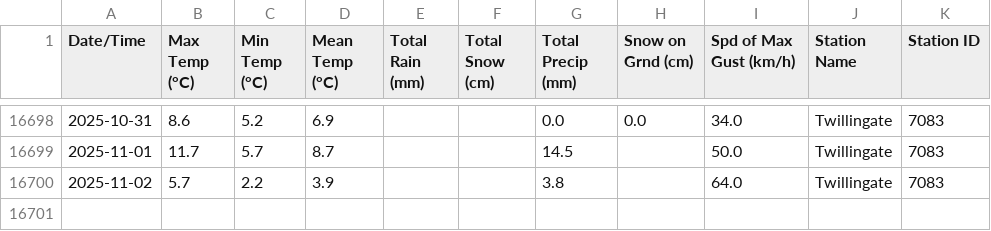
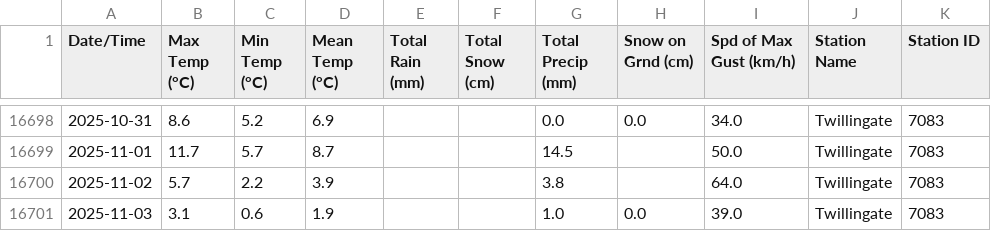
Before and after one commit to robertgwx/atl-climate-viewer, a CSV file: climate_data/NL/Twillingate_daily_data.csv, drawn as a sheet; only a part is shown, gaps mark what is left out.

```diff
--- a/climate_data/NL/Twillingate_daily_data.csv
+++ b/climate_data/NL/Twillingate_daily_data.csv
@@ -16700 +16700,2 @@ Date/Time,Max Temp (°C),Min Temp (°C),Mean Temp (°C),Total Rain (mm),Total Sn
 2025-11-02,5.7,2.2,3.9,,,3.8,,64.0,Twillingate,7083
+2025-11-03,3.1,0.6,1.9,,,1.0,0.0,39.0,Twillingate,7083
```
Also changed, not shown: climate_data/NL/Mary's Harbour_daily_data.csv, climate_data/NS/Brier Island_daily_data.csv, 48 other files.
